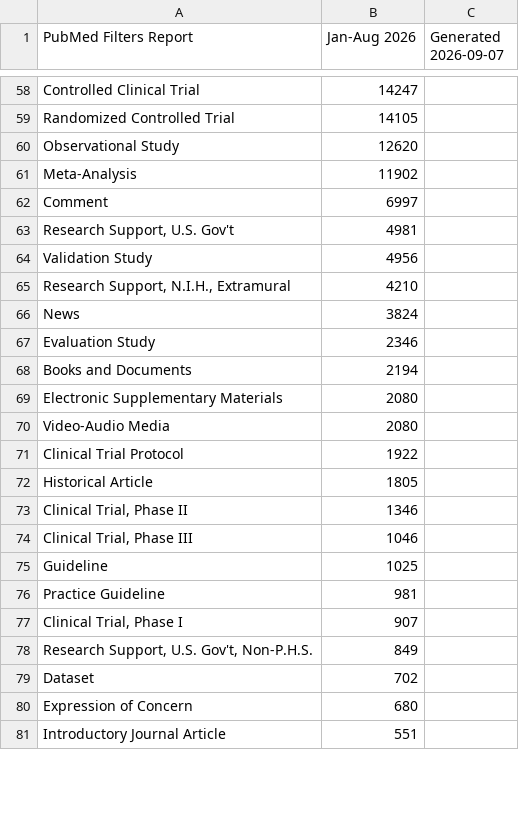
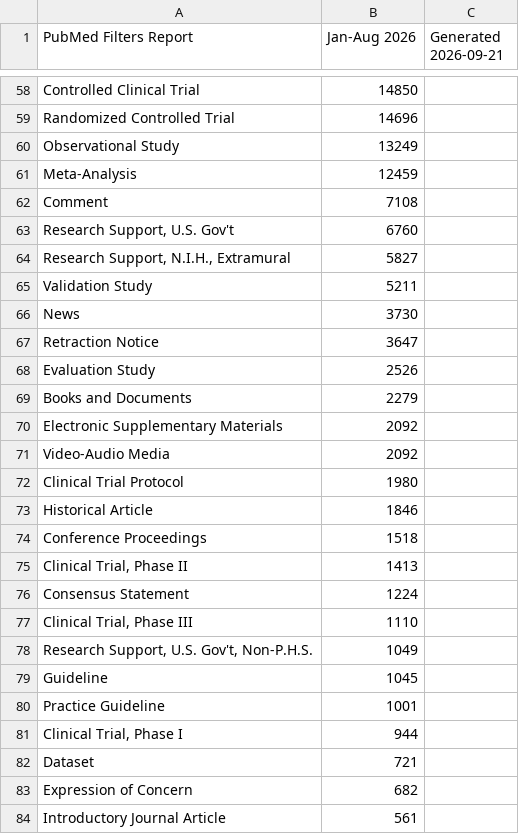
Before and after one commit to tomlaheyh/citation-bar, a CSV file: filters/pubmed-filters-data.csv, drawn as a sheet; only a part is shown, gaps mark what is left out; the diff covers the shown part only.

```diff
--- a/filters/pubmed-filters-data.csv
+++ b/filters/pubmed-filters-data.csv
@@ -1 +1 @@
-"PubMed Filters Report","Jan-Aug 2026","Generated 2026-09-07"
+"PubMed Filters Report","Jan-Aug 2026","Generated 2026-09-21"
@@ -58,24 +58,27 @@
-"Controlled Clinical Trial",14247
-"Randomized Controlled Trial",14105
-"Observational Study",12620
-"Meta-Analysis",11902
-"Comment",6997
-"Research Support, U.S. Gov't",4981
-"Validation Study",4956
-"Research Support, N.I.H., Extramural",4210
-"News",3824
-"Evaluation Study",2346
-"Books and Documents",2194
-"Electronic Supplementary Materials",2080
-"Video-Audio Media",2080
-"Clinical Trial Protocol",1922
-"Historical Article",1805
-"Clinical Trial, Phase II",1346
-"Clinical Trial, Phase III",1046
-"Guideline",1025
-"Practice Guideline",981
-"Clinical Trial, Phase I",907
-"Research Support, U.S. Gov't, Non-P.H.S.",849
-"Dataset",702
-"Expression of Concern",680
-"Introductory Journal Article",551
+"Controlled Clinical Trial",14850
+"Randomized Controlled Trial",14696
+"Observational Study",13249
+"Meta-Analysis",12459
+"Comment",7108
+"Research Support, U.S. Gov't",6760
+"Research Support, N.I.H., Extramural",5827
+"Validation Study",5211
+"News",3730
+"Retraction Notice",3647
+"Evaluation Study",2526
+"Books and Documents",2279
+"Electronic Supplementary Materials",2092
+"Video-Audio Media",2092
+"Clinical Trial Protocol",1980
+"Historical Article",1846
+"Conference Proceedings",1518
+"Clinical Trial, Phase II",1413
+"Consensus Statement",1224
+"Clinical Trial, Phase III",1110
+"Research Support, U.S. Gov't, Non-P.H.S.",1049
+"Guideline",1045
+"Practice Guideline",1001
+"Clinical Trial, Phase I",944
+"Dataset",721
+"Expression of Concern",682
+"Introductory Journal Article",561
```
Also changed, not shown: 4 added rows, 7 removed rows and 51 edited cells elsewhere in this file.
